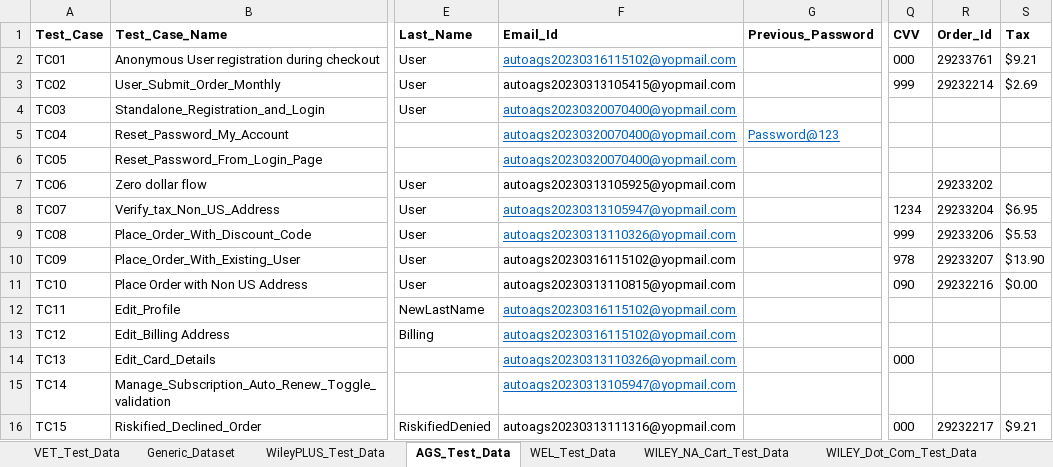
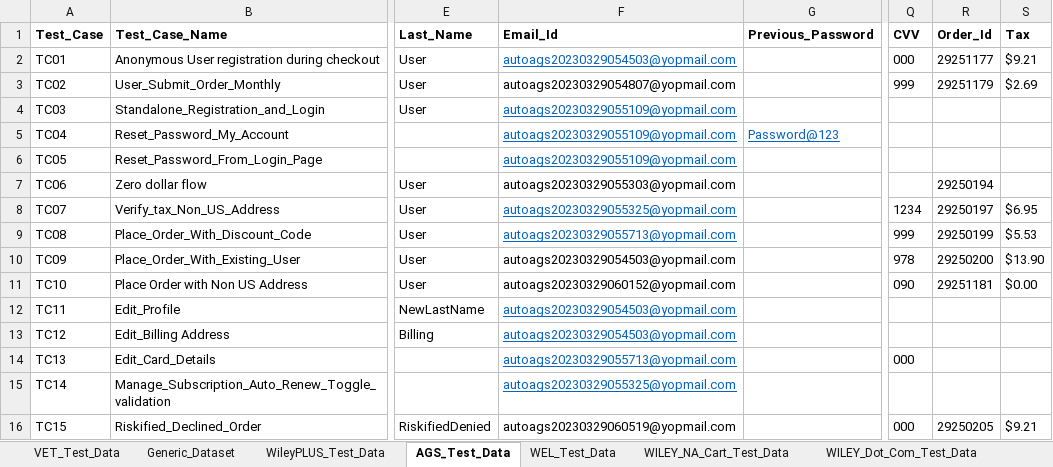
Before and after one commit to gsaha99/Ecommerce_QA, an Excel workbook: Test Data/Automation_Datasheet.xlsx, sheet AGS_Test_Data, drawn as a sheet; only a part is shown, gaps mark what is left out; values as stored, in another font and other column widths than the file's, no borders; the diff names each change by its address in the sheet, - before the commit and + after, or states it on an @@ line.

```diff
--- a/Test Data/Automation_Datasheet.xlsx (sheet AGS_Test_Data)
+++ b/Test Data/Automation_Datasheet.xlsx (sheet AGS_Test_Data)
-F2 (Email_Id): autoags20230316115102@yopmail.com
+F2 (Email_Id): autoags20230329054503@yopmail.com
-R2 (Order_Id): 29233761
+R2 (Order_Id): 29251177
-F3 (Email_Id): autoags20230313105415@yopmail.com
+F3 (Email_Id): autoags20230329054807@yopmail.com
-R3 (Order_Id): 29232214
+R3 (Order_Id): 29251179
-F4:F6 (Email_Id): autoags20230320070400@yopmail.com
+F4:F6 (Email_Id): autoags20230329055109@yopmail.com
-F7 (Email_Id): autoags20230313105925@yopmail.com
+F7 (Email_Id): autoags20230329055303@yopmail.com
-R7 (Order_Id): 29233202
+R7 (Order_Id): 29250194
-F8 (Email_Id): autoags20230313105947@yopmail.com
+F8 (Email_Id): autoags20230329055325@yopmail.com
-R8 (Order_Id): 29233204
+R8 (Order_Id): 29250197
-F9 (Email_Id): autoags20230313110326@yopmail.com
+F9 (Email_Id): autoags20230329055713@yopmail.com
-R9 (Order_Id): 29233206
+R9 (Order_Id): 29250199
-F10 (Email_Id): autoags20230316115102@yopmail.com
+F10 (Email_Id): autoags20230329054503@yopmail.com
-R10 (Order_Id): 29233207
+R10 (Order_Id): 29250200
-F11 (Email_Id): autoags20230313110815@yopmail.com
+F11 (Email_Id): autoags20230329060152@yopmail.com
-R11 (Order_Id): 29232216
+R11 (Order_Id): 29251181
-F12:F13 (Email_Id): autoags20230316115102@yopmail.com
+F12:F13 (Email_Id): autoags20230329054503@yopmail.com
-F14 (Email_Id): autoags20230313110326@yopmail.com
+F14 (Email_Id): autoags20230329055713@yopmail.com
-F15 (Email_Id): autoags20230313105947@yopmail.com
+F15 (Email_Id): autoags20230329055325@yopmail.com
-F16 (Email_Id): autoags20230313111316@yopmail.com
+F16 (Email_Id): autoags20230329060519@yopmail.com
-R16 (Order_Id): 29232217
+R16 (Order_Id): 29250205
```
Also changed, not shown: 33 other files.
